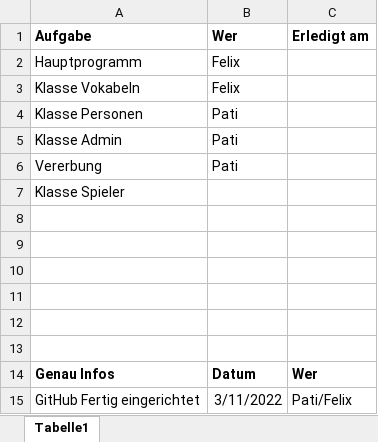
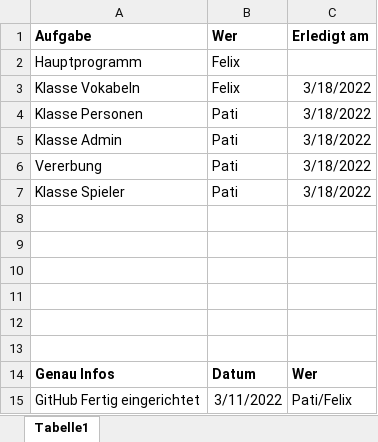
Before and after one commit to PatiLetsPlay/3BHW_projekt_Klaric_Haider, an Excel workbook: Fortschritt_WasZuTunIst.xlsx, sheet Tabelle1, drawn as a sheet; values as stored, in another font and other column widths than the file's, no borders; the diff names each change by its address in the sheet, - before the commit and + after, or states it on an @@ line.

Commit message:
WasZuTunIst aktualisiert

```diff
--- a/Fortschritt_WasZuTunIst.xlsx (sheet Tabelle1)
+++ b/Fortschritt_WasZuTunIst.xlsx (sheet Tabelle1)
-C3:C7 (Erledigt am): (empty)
+C3:C7 (Erledigt am): 3/18/2022
-B7 (Wer): (empty)
+B7 (Wer): Pati
```
